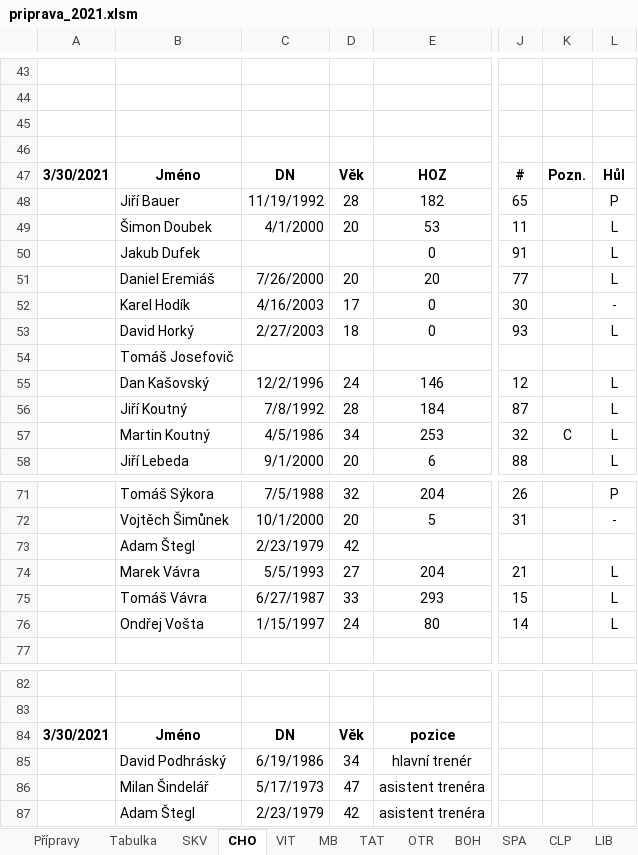
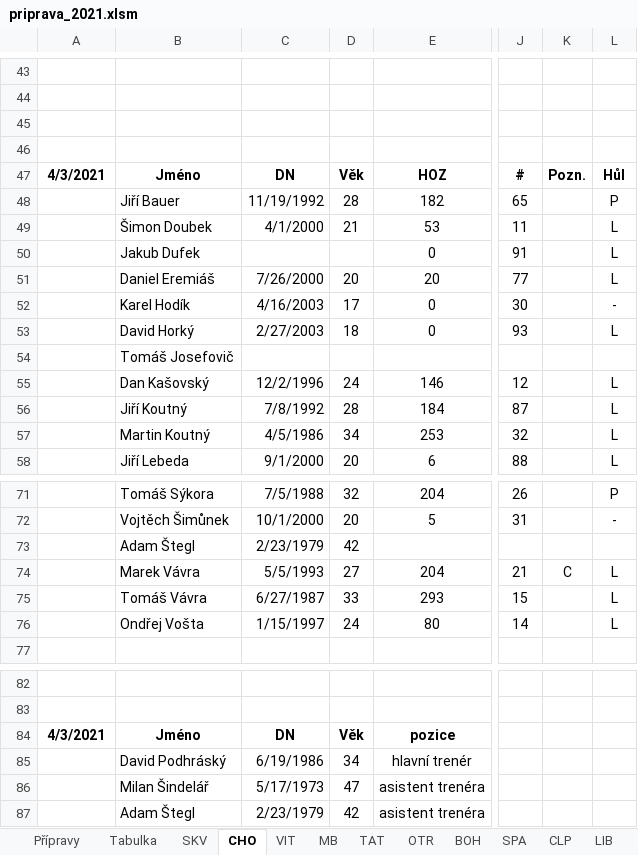
Before and after one commit to klimarichard/ceskyflorbal, an Excel workbook: priprava_2021.xlsm, sheet CHO, drawn as a sheet; only a part is shown, gaps mark what is left out; values as stored, in another font and other column widths than the file's, no borders; conditional formats not drawn; the diff names each change by its address in the sheet, - before the commit and + after, or states it on an @@ line.

```diff
--- a/priprava_2021.xlsm (sheet CHO)
+++ b/priprava_2021.xlsm (sheet CHO)
-A47: 3/30/2021
+A47: 4/3/2021
-D49: 20
+D49: 21
-K57: C
+K57: (empty)
-K74: (empty)
+K74: C
-A84: 3/30/2021
+A84: 4/3/2021
```
Also changed, not shown: sheet Přípravy, sheet MB, sheet VIT, sheet HAT, sheet SPA, sheet TAT, 5 more sheets, priprava_2021_playoff.xlsm.
